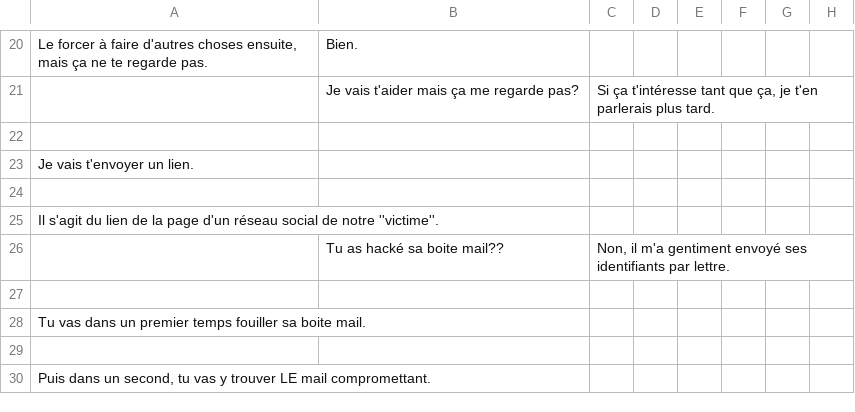
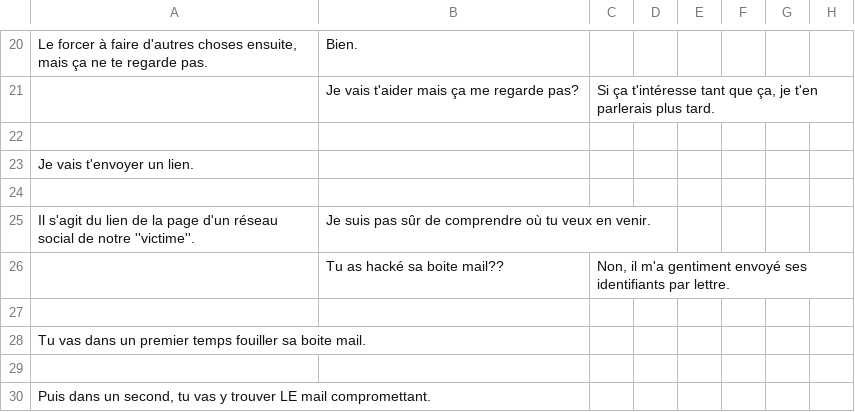
Before and after one commit to Sethioss/EpsilonProject, a CSV file: Epsilon Project/Assets/Resources/Tables/PreMj1-2.csv, drawn as a sheet; only a part is shown, gaps mark what is left out.

```diff
--- a/Epsilon Project/Assets/Resources/Tables/PreMj1-2.csv
+++ b/Epsilon Project/Assets/Resources/Tables/PreMj1-2.csv
@@ -24,3 +24,3 @@ Je vais t'envoyer un lien.;;;;;;;
 ;;;;;;;
-Il s'agit du lien de la page d'un réseau social de notre ''victime''.;;;;;;
+Il s'agit du lien de la page d'un réseau social de notre ''victime''.;Je suis pas sûr de comprendre où tu veux en venir.;;;;;;
 ;Tu as hacké sa boite mail??;Non, il m'a gentiment envoyé ses identifiants par lettre.;;;;;
```
Also changed, not shown: 54 other files.
